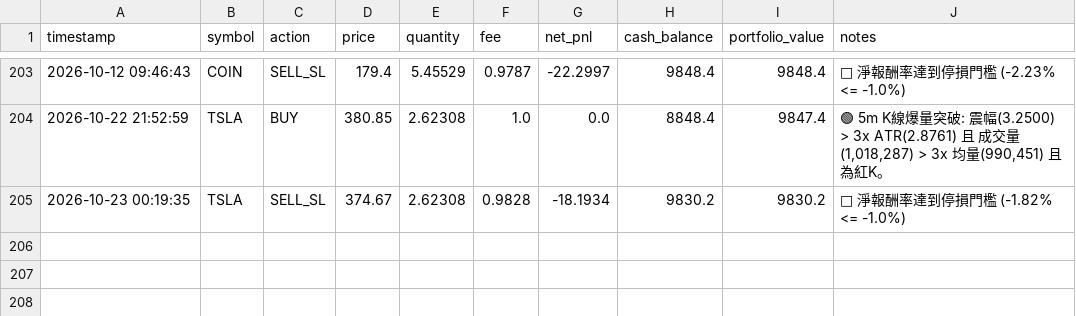
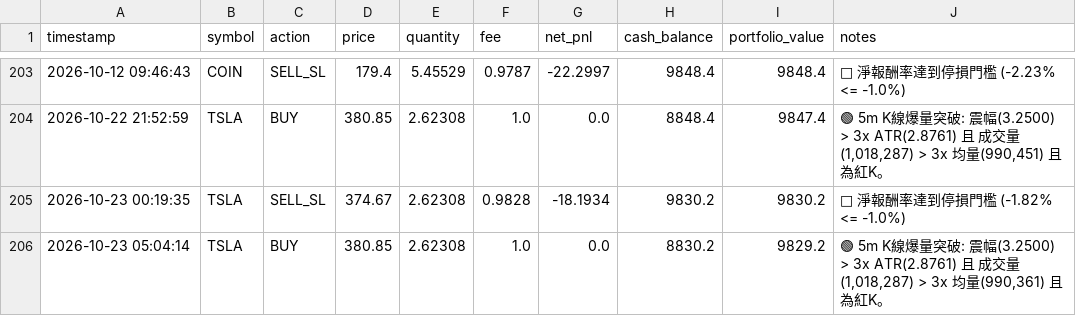
Before and after one commit to b11200034/AI-Flash-Hunter, a CSV file: portfolio_flash.csv, drawn as a sheet; only a part is shown, gaps mark what is left out; the diff names each change by its address in the sheet, - before the commit and + after, or states it on an @@ line.

```diff
--- a/portfolio_flash.csv
+++ b/portfolio_flash.csv
+row 206: 2026-10-23 05:04:14 | TSLA | BUY | 380.85 | 2.62308 | 1.0 | 0.0 | 8830.2 | 9829.2 | 🟢 5m K線爆量突破: 震幅(3.2500) > 3x ATR(2.8761) 且 成交量(1,018,287) > 3x 均量(990,361) 且為紅K。
```
Also changed, not shown: 1 other file.
